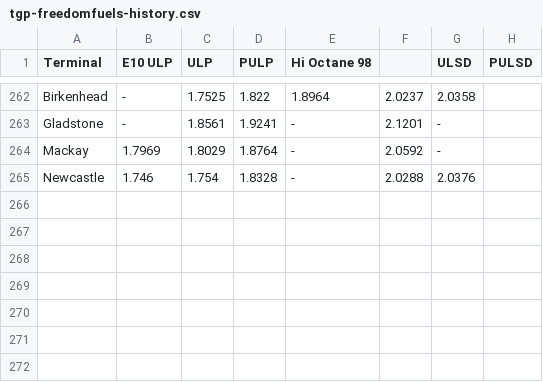
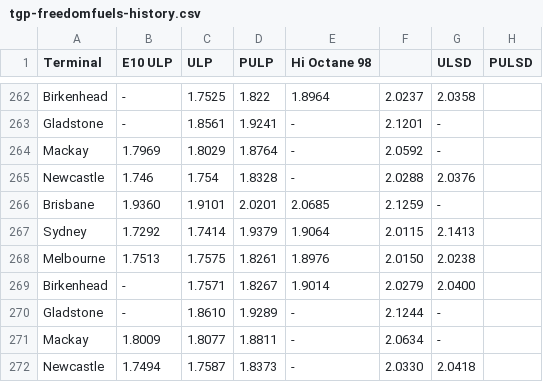
Before and after one commit to nwbort/tgp-freedomfuels, a CSV file: tgp-freedomfuels-history.csv, drawn as a sheet; only a part is shown, gaps mark what is left out.

```diff
--- a/tgp-freedomfuels-history.csv
+++ b/tgp-freedomfuels-history.csv
@@ -265 +265,8 @@ Mackay,1.7969,1.8029,1.8764,-,2.0592,-
 Newcastle,1.746,1.754,1.8328,-,2.0288,2.0376
+Brisbane,1.9360,1.9101,2.0201,2.0685,2.1259,-
+Sydney,1.7292,1.7414,1.9379,1.9064,2.0115,2.1413
+Melbourne,1.7513,1.7575,1.8261,1.8976,2.0150,2.0238
+Birkenhead,-,1.7571,1.8267,1.9014,2.0279,2.0400
+Gladstone,-,1.8610,1.9289,-,2.1244,-
+Mackay,1.8009,1.8077,1.8811,-,2.0634,-
+Newcastle,1.7494,1.7587,1.8373,-,2.0330,2.0418
```
Also changed, not shown: tgp-freedomfuels-current.csv, tgp_data.csv, 1 other file.
